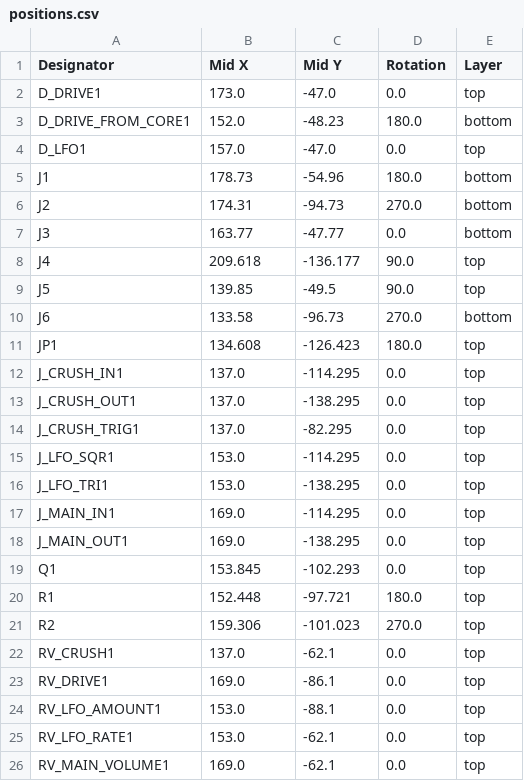
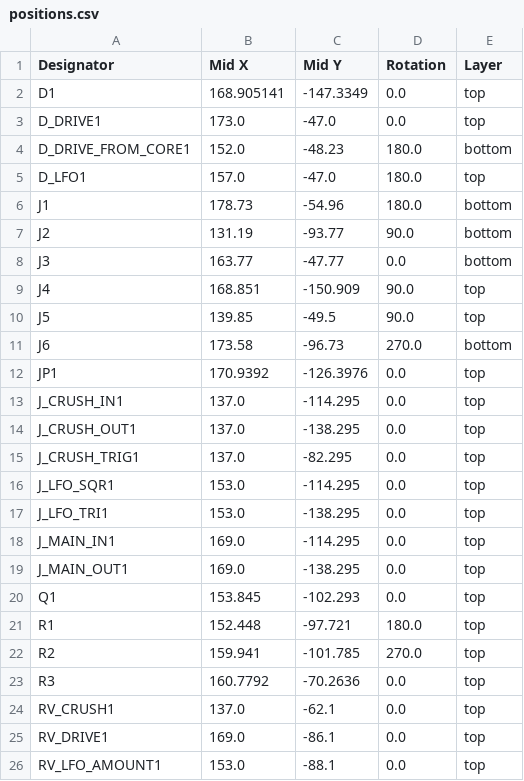
Before and after one commit to shmoergh/hog-moduleur, a CSV file: 06-utils-output/electronics/ui/production/positions.csv, drawn as a sheet; only a part is shown; the shorter side is filled out with more unchanged rows.

```diff
--- a/06-utils-output/electronics/ui/production/positions.csv
+++ b/06-utils-output/electronics/ui/production/positions.csv
@@ -1,12 +1,13 @@
 Designator,Mid X,Mid Y,Rotation,Layer
+D1,168.905141,-147.3349,0.0,top
 D_DRIVE1,173.0,-47.0,0.0,top
 D_DRIVE_FROM_CORE1,152.0,-48.23,180.0,bottom
-D_LFO1,157.0,-47.0,0.0,top
+D_LFO1,157.0,-47.0,180.0,top
 J1,178.73,-54.96,180.0,bottom
-J2,174.31,-94.73,270.0,bottom
+J2,131.19,-93.77,90.0,bottom
 J3,163.77,-47.77,0.0,bottom
-J4,209.618,-136.177,90.0,top
+J4,168.851,-150.909,90.0,top
 J5,139.85,-49.5,90.0,top
-J6,133.58,-96.73,270.0,bottom
-JP1,134.608,-126.423,180.0,top
+J6,173.58,-96.73,270.0,bottom
+JP1,170.9392,-126.3976,0.0,top
 J_CRUSH_IN1,137.0,-114.295,0.0,top
@@ -20,3 +21,4 @@ Q1,153.845,-102.293,0.0,top
 R1,152.448,-97.721,180.0,top
-R2,159.306,-101.023,270.0,top
+R2,159.941,-101.785,270.0,top
+R3,160.7792,-70.2636,0.0,top
 RV_CRUSH1,137.0,-62.1,0.0,top
```
Also changed, not shown: 06-utils-output/electronics/ui/production/bom.csv, 06-utils-output/electronics/ui/production/designators.csv, 13 other files.
